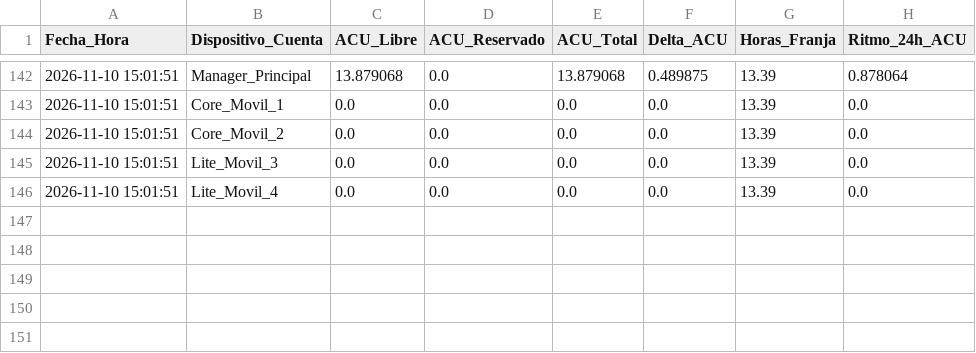
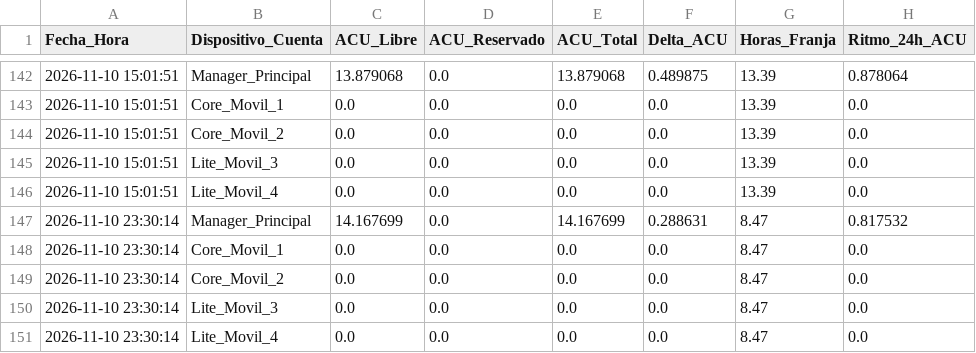
Before and after one commit to DaniDi9/ACU-Tracker, a CSV file: historico_acu.csv, drawn as a sheet; only a part is shown, gaps mark what is left out; the diff names each change by its address in the sheet, - before the commit and + after, or states it on an @@ line.

```diff
--- a/historico_acu.csv
+++ b/historico_acu.csv
+row 147: 2026-11-10 23:30:14 | Manager_Principal | 14.167699 | 0.0 | 14.167699 | 0.288631 | 8.47 | 0.817532
+row 148: 2026-11-10 23:30:14 | Core_Movil_1 | 0.0 | 0.0 | 0.0 | 0.0 | 8.47 | 0.0
+row 149: 2026-11-10 23:30:14 | Core_Movil_2 | 0.0 | 0.0 | 0.0 | 0.0 | 8.47 | 0.0
+row 150: 2026-11-10 23:30:14 | Lite_Movil_3 | 0.0 | 0.0 | 0.0 | 0.0 | 8.47 | 0.0
+row 151: 2026-11-10 23:30:14 | Lite_Movil_4 | 0.0 | 0.0 | 0.0 | 0.0 | 8.47 | 0.0
```
Also changed, not shown: 1 other file.
